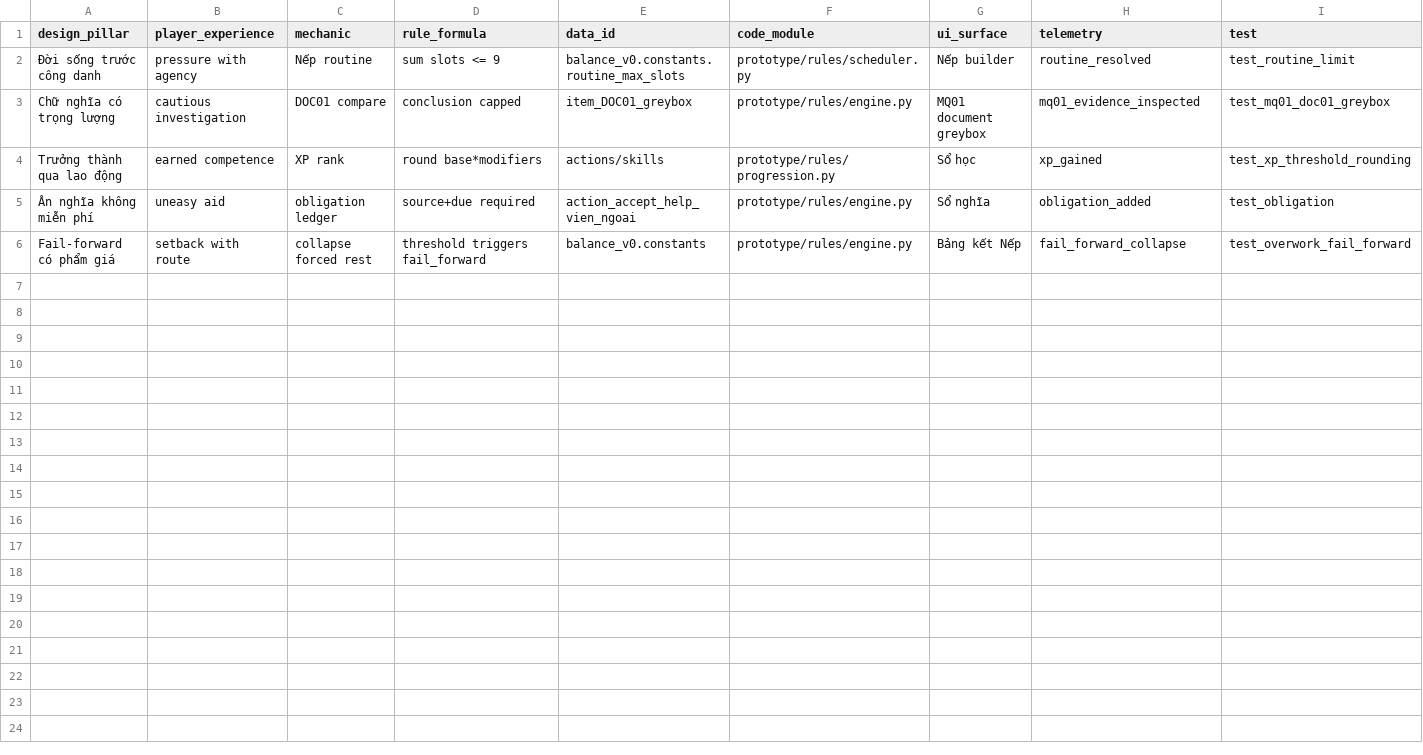
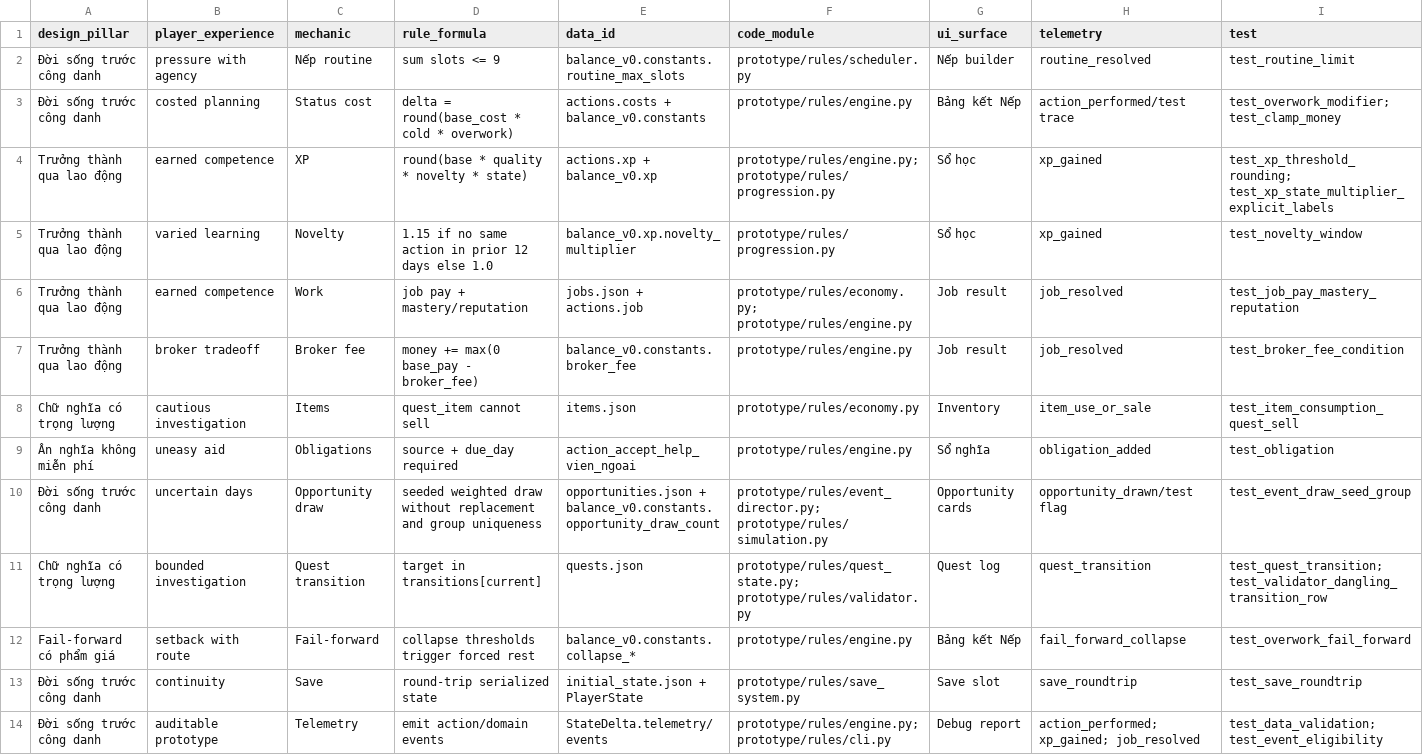
Before and after one commit to huynhphananhkhoi11-cloud/game-studio-harness, a CSV file: reports/TRACEABILITY_MATRIX.csv, drawn as a sheet; only a part is shown; removed rows and columns are numbered as before the commit, all else as after; rows hold the shown columns only; the diff names each change by its address in the sheet, - before the commit and + after, or states it on an @@ line.

Commit message:
Harden Milestone 2A rules audit trail

```diff
--- a/reports/TRACEABILITY_MATRIX.csv
+++ b/reports/TRACEABILITY_MATRIX.csv
-row 3: Chữ nghĩa có trọng lượng | cautious investigation | DOC01 compare | conclusion capped | item_DOC01_greybox | prototype/rules/engine.py | MQ01 document greybox | mq01_evidence_inspected | test_mq01_doc01_greybox
+row 3: Đời sống trước công danh | costed planning | Status cost | delta = round(base_cost * cold * overwork) | actions.costs + balance_v0.constants | prototype/rules/engine.py | Bảng kết Nếp | action_performed/test trace | test_overwork_modifier; test_clamp_money
-C4 (mechanic): XP rank
+C4 (mechanic): XP
-D4 (rule_formula): round base*modifiers
+D4 (rule_formula): round(base * quality * novelty * state)
-E4 (data_id): actions/skills
+E4 (data_id): actions.xp + balance_v0.xp
-F4 (code_module): prototype/rules/progression.py
+F4 (code_module): prototype/rules/engine.py; prototype/rules/progression.py
-I4 (test): test_xp_threshold_rounding
+I4 (test): test_xp_threshold_rounding; test_xp_state_multiplier_explicit_labels
+row 5: Trưởng thành qua lao động | varied learning | Novelty | 1.15 if no same action in prior 12 days else 1.0 | balance_v0.xp.novelty_multiplier | prototype/rules/progression.py | Sổ học | xp_gained | test_novelty_window
+row 6: Trưởng thành qua lao động | earned competence | Work | job pay + mastery/reputation | jobs.json + actions.job | prototype/rules/economy.py; prototype/rules/engine.py | Job result | job_resolved | test_job_pay_mastery_reputation
+row 7: Trưởng thành qua lao động | broker tradeoff | Broker fee | money += max(0 base_pay - broker_fee) | balance_v0.constants.broker_fee | prototype/rules/engine.py | Job result | job_resolved | test_broker_fee_condition
+row 8: Chữ nghĩa có trọng lượng | cautious investigation | Items | quest_item cannot sell | items.json | prototype/rules/economy.py | Inventory | item_use_or_sale | test_item_consumption_quest_sell
-C9 (mechanic): obligation ledger
+C9 (mechanic): Obligations
-D9 (rule_formula): source+due required
+D9 (rule_formula): source + due_day required
+row 10: Đời sống trước công danh | uncertain days | Opportunity draw | seeded weighted draw without replacement and group uniqueness | opportunities.json + balance_v0.constants.opportunity_draw_count | prototype/rules/event_director.py; prototype/rules/simulation.py | Opportunity cards | opportunity_drawn/test flag | test_event_draw_seed_group
+row 11: Chữ nghĩa có trọng lượng | bounded investigation | Quest transition | target in transitions[current] | quests.json | prototype/rules/quest_state.py; prototype/rules/validator.py | Quest log | quest_transition | test_quest_transition; test_validator_dangling_transition_row
-C12 (mechanic): collapse forced rest
+C12 (mechanic): Fail-forward
-D12 (rule_formula): threshold triggers fail_forward
+D12 (rule_formula): collapse thresholds trigger forced rest
-E12 (data_id): balance_v0.constants
+E12 (data_id): balance_v0.constants.collapse_*
+row 13: Đời sống trước công danh | continuity | Save | round-trip serialized state | initial_state.json + PlayerState | prototype/rules/save_system.py | Save slot | save_roundtrip | test_save_roundtrip
+row 14: Đời sống trước công danh | auditable prototype | Telemetry | emit action/domain events | StateDelta.telemetry/events | prototype/rules/engine.py; prototype/rules/cli.py | Debug report | action_performed; xp_gained; job_resolved | test_data_validation; test_event_eligibility
```
Also changed, not shown: 13 other files.
